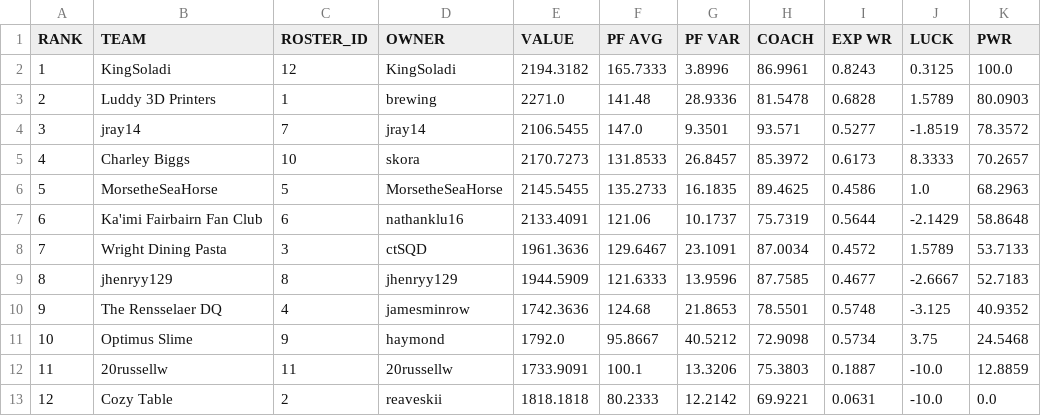
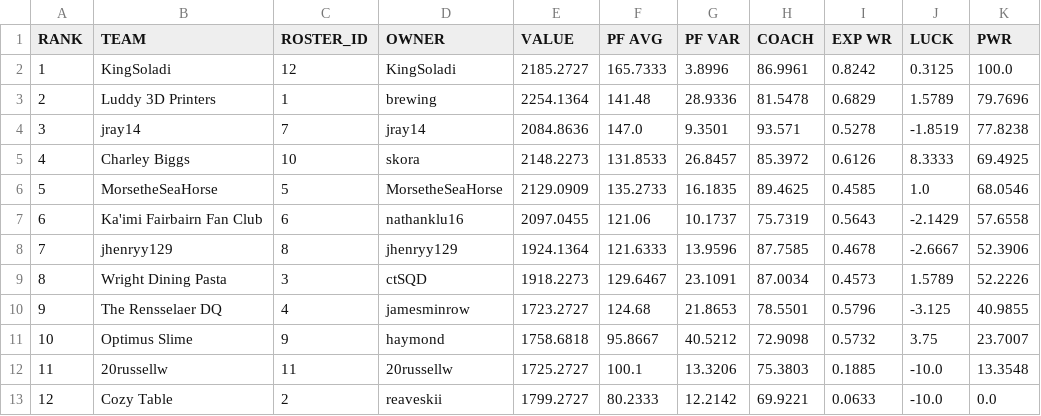
Before and after one commit to le-pantman/dynasty-power-rankings, a CSV file: reports/2026/week_3_csv/week_3_pwr.csv, drawn as a sheet.

```diff
--- a/reports/2026/week_3_csv/week_3_pwr.csv
+++ b/reports/2026/week_3_csv/week_3_pwr.csv
@@ -1,13 +1,13 @@
 RANK,TEAM,ROSTER_ID,OWNER,VALUE,PF AVG,PF VAR,COACH,EXP WR,LUCK,PWR
-1,KingSoladi,12,KingSoladi,2194.3182,165.7333,3.8996,86.9961,0.8243,0.3125,100.0
-2,Luddy 3D Printers,1,brewing,2271.0,141.48,28.9336,81.5478,0.6828,1.5789,80.0903
-3,jray14,7,jray14,2106.5455,147.0,9.3501,93.571,0.5277,-1.8519,78.3572
-4,Charley Biggs,10,skora,2170.7273,131.8533,26.8457,85.3972,0.6173,8.3333,70.2657
-5,MorsetheSeaHorse,5,MorsetheSeaHorse,2145.5455,135.2733,16.1835,89.4625,0.4586,1.0,68.2963
-6,Ka'imi Fairbairn Fan Club,6,nathanklu16,2133.4091,121.06,10.1737,75.7319,0.5644,-2.1429,58.8648
-7,Wright Dining Pasta,3,ctSQD,1961.3636,129.6467,23.1091,87.0034,0.4572,1.5789,53.7133
-8,jhenryy129,8,jhenryy129,1944.5909,121.6333,13.9596,87.7585,0.4677,-2.6667,52.7183
-9,The Rensselaer DQ,4,jamesminrow,1742.3636,124.68,21.8653,78.5501,0.5748,-3.125,40.9352
-10,Optimus Slime,9,haymond,1792.0,95.8667,40.5212,72.9098,0.5734,3.75,24.5468
-11,20russellw,11,20russellw,1733.9091,100.1,13.3206,75.3803,0.1887,-10.0,12.8859
-12,Cozy Table,2,reaveskii,1818.1818,80.2333,12.2142,69.9221,0.0631,-10.0,0.0
+1,KingSoladi,12,KingSoladi,2185.2727,165.7333,3.8996,86.9961,0.8242,0.3125,100.0
+2,Luddy 3D Printers,1,brewing,2254.1364,141.48,28.9336,81.5478,0.6829,1.5789,79.7696
+3,jray14,7,jray14,2084.8636,147.0,9.3501,93.571,0.5278,-1.8519,77.8238
+4,Charley Biggs,10,skora,2148.2273,131.8533,26.8457,85.3972,0.6126,8.3333,69.4925
+5,MorsetheSeaHorse,5,MorsetheSeaHorse,2129.0909,135.2733,16.1835,89.4625,0.4585,1.0,68.0546
+6,Ka'imi Fairbairn Fan Club,6,nathanklu16,2097.0455,121.06,10.1737,75.7319,0.5643,-2.1429,57.6558
+7,jhenryy129,8,jhenryy129,1924.1364,121.6333,13.9596,87.7585,0.4678,-2.6667,52.3906
+8,Wright Dining Pasta,3,ctSQD,1918.2273,129.6467,23.1091,87.0034,0.4573,1.5789,52.2226
+9,The Rensselaer DQ,4,jamesminrow,1723.2727,124.68,21.8653,78.5501,0.5796,-3.125,40.9855
+10,Optimus Slime,9,haymond,1758.6818,95.8667,40.5212,72.9098,0.5732,3.75,23.7007
+11,20russellw,11,20russellw,1725.2727,100.1,13.3206,75.3803,0.1885,-10.0,13.3548
+12,Cozy Table,2,reaveskii,1799.2727,80.2333,12.2142,69.9221,0.0633,-10.0,0.0
```
Also changed, not shown: reports/2026/week_3_csv/week_3_long.csv, reports/2026/week_3_csv/week_3_overall.csv, 1 other file.
